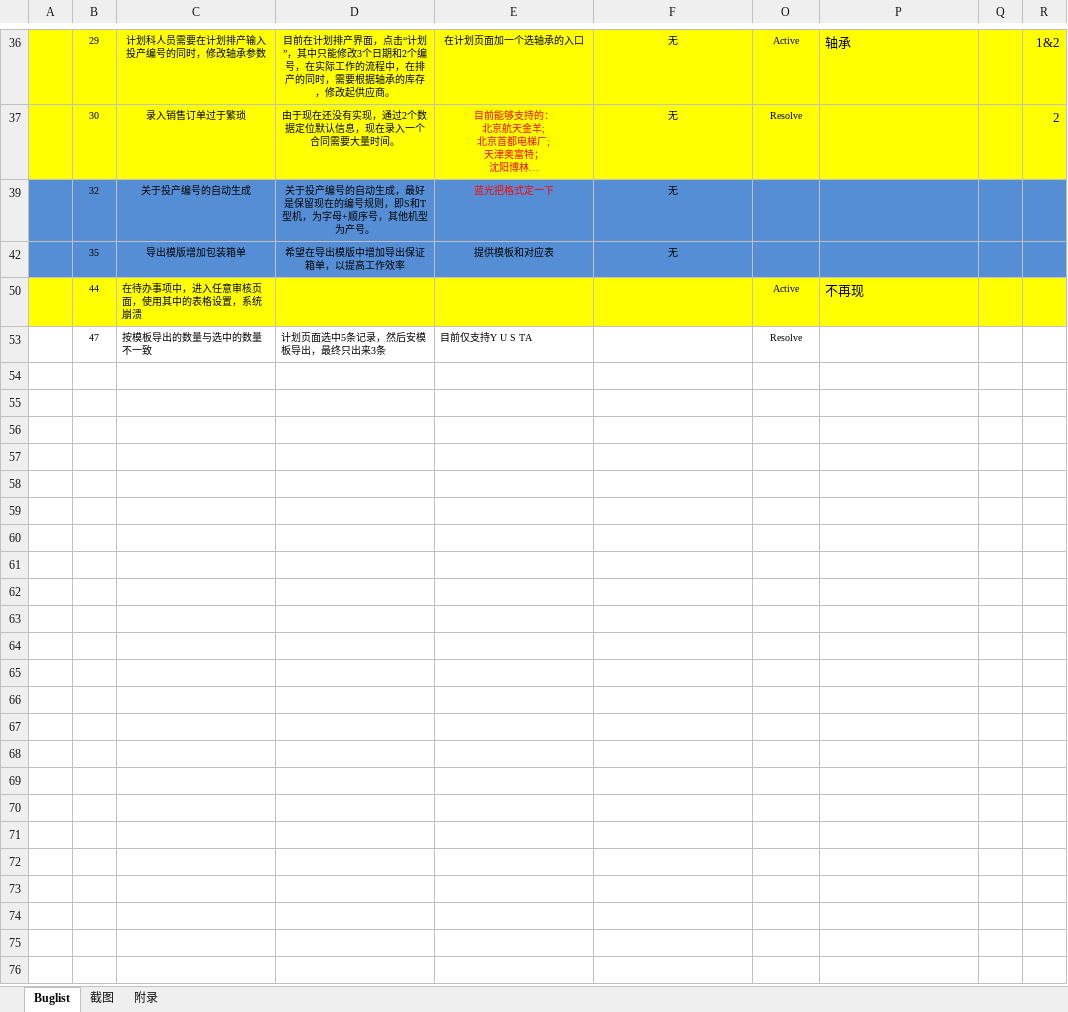
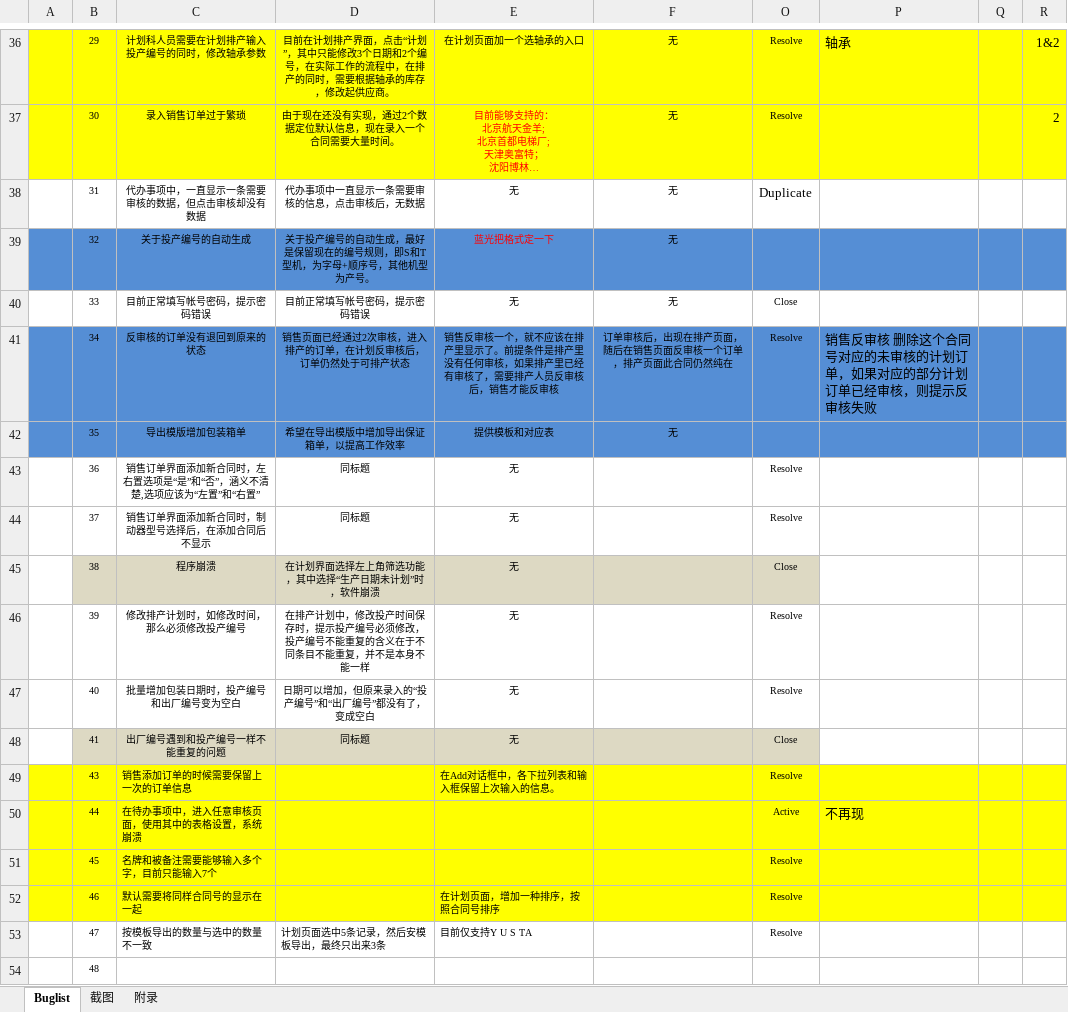
Before and after one commit to Patrick-Wang/BlueRay, an Excel workbook: Documentation/Buglist.xlsx, sheet Buglist, drawn as a sheet; only a part is shown, gaps mark what is left out; long unchanged cells end in …; values as stored, in another font and other column widths than the file's, no borders; the diff covers the shown part only; the diff names each change by its address in the sheet, - before the commit and + after, or states it on an @@ line.

```diff
--- a/Documentation/Buglist.xlsx (sheet Buglist)
+++ b/Documentation/Buglist.xlsx (sheet Buglist)
-O36: Active
+O36: Resolve
@@ row 38 unhidden:  | 31 | 代办事项中，一直显示一条需要审核的数据，但点击审核却没有数据 | 代办事项中一直显示一条需要审核的信息，点击审核后，无数据 | 无 | 无 | Duplicate @@
@@ row 40 unhidden:  | 33 | 目前正常填写帐号密码，提示密码错误 | 目前正常填写帐号密码，提示密码错误 | 无 | 无 | Close @@
@@ row 41 unhidden:  | 34 | 反审核的订单没有退回到原来的状态 | 销售页面已经通过2次审核，进入排产的订单，在计划反审核后，订单仍然处于可排产状态 | 销售反审核一个，就不应该在排产里显示了。前提条件是排产里 没有任何审核，如果排产里已经有审核了，需要排产人员反审核后，销售才能反审核 | 订单审核后，出现在排产页面，随后在销售页面反审核一个订单，排产页面此合同仍然纯在 | Resolve | 销售反审核 删除这个合同号对应的未审核的计划订单，如果对应的部分计划订单已经审核，则提示反审核失败 @@
@@ row 43 unhidden:  | 36 | 销售订单界面添加新合同时，左右置选项是“是”和“否”，涵义不清楚,选项应该为“左置”和“右置” | 同标题 | 无 |  | Resolve @@
@@ row 44 unhidden:  | 37 | 销售订单界面添加新合同时，制动器型号选择后，在添加合同后不显示 | 同标题 | 无 |  | Resolve @@
@@ row 45 unhidden:  | 38 | 程序崩溃 | 在计划界面选择左上角筛选功能，其中选择“生产日期未计划”时，软件崩溃 | 无 |  | Close @@
@@ row 46 unhidden:  | 39 | 修改排产计划时，如修改时间，那么必须修改投产编号 | 在排产计划中，修改投产时间保存时，提示投产编号必须修改，投产编号不能重复的含义在于不同条目不能重复，并不是本身不能一样 | 无 |  | Resolve @@
@@ row 47 unhidden:  | 40 | 批量增加包装日期时，投产编号和出厂编号变为空白 | 日期可以增加，但原来录入的“投产编号”和“出厂编号”都没有了，变成空白 | 无 |  | Resolve @@
@@ row 48 unhidden:  | 41 | 出厂编号遇到和投产编号一样不能重复的问题 | 同标题 | 无 |  | Close @@
@@ row 49 unhidden:  | 43 | 销售添加订单的时候需要保留上一次的订单信息 |  | 在Add对话框中，各下拉列表和输入框保留上次输入的信息。 |  | Resolve @@
@@ row 51 unhidden:  | 45 | 名牌和被备注需要能够输入多个字，目前只能输入7个 |  |  |  | Resolve @@
@@ row 52 unhidden:  | 46 | 默认需要将同样合同号的显示在一起 |  | 在计划页面，增加一种排序，按照合同号排序 |  | Resolve @@
@@ row 54 unhidden:  | 48 @@
```
Also changed, not shown: 1 added row, 30 hidden or unhidden rows and merged cells elsewhere in this sheet.
